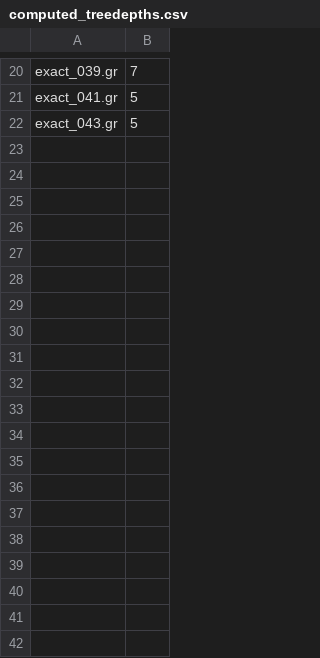
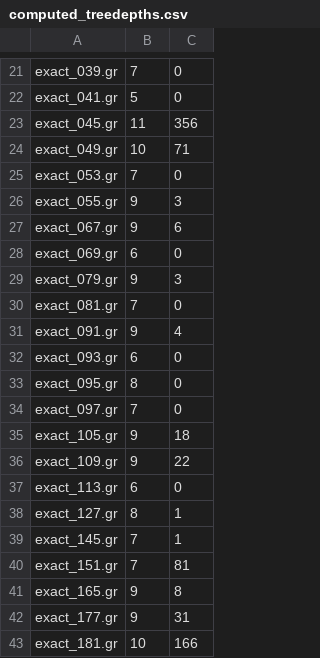
Before and after one commit to mjdv/tdULL, a CSV file: computed_treedepths.csv, drawn as a sheet; only a part is shown, gaps mark what is left out; removed rows and columns are numbered as before the commit, all else as after; the diff covers the shown part only; the diff names each change by its address in the sheet, - before the commit and + after, or states it on an @@ line.

Commit message:
computed things

```diff
--- a/computed_treedepths.csv
+++ b/computed_treedepths.csv
+column C, rows 21-22: 0 | 0
-row 22: exact_043.gr | 5
+row 23: exact_045.gr | 11 | 356
+row 24: exact_049.gr | 10 | 71
+row 25: exact_053.gr | 7 | 0
+row 26: exact_055.gr | 9 | 3
+row 27: exact_067.gr | 9 | 6
+row 28: exact_069.gr | 6 | 0
+row 29: exact_079.gr | 9 | 3
+row 30: exact_081.gr | 7 | 0
+row 31: exact_091.gr | 9 | 4
+row 32: exact_093.gr | 6 | 0
+row 33: exact_095.gr | 8 | 0
+row 34: exact_097.gr | 7 | 0
+row 35: exact_105.gr | 9 | 18
+row 36: exact_109.gr | 9 | 22
+row 37: exact_113.gr | 6 | 0
+row 38: exact_127.gr | 8 | 1
+row 39: exact_145.gr | 7 | 1
+row 40: exact_151.gr | 7 | 81
+row 41: exact_165.gr | 9 | 8
+row 42: exact_177.gr | 9 | 31
+row 43: exact_181.gr | 10 | 166
```
Also changed, not shown: 1 added row elsewhere in this file, 1 other file.
